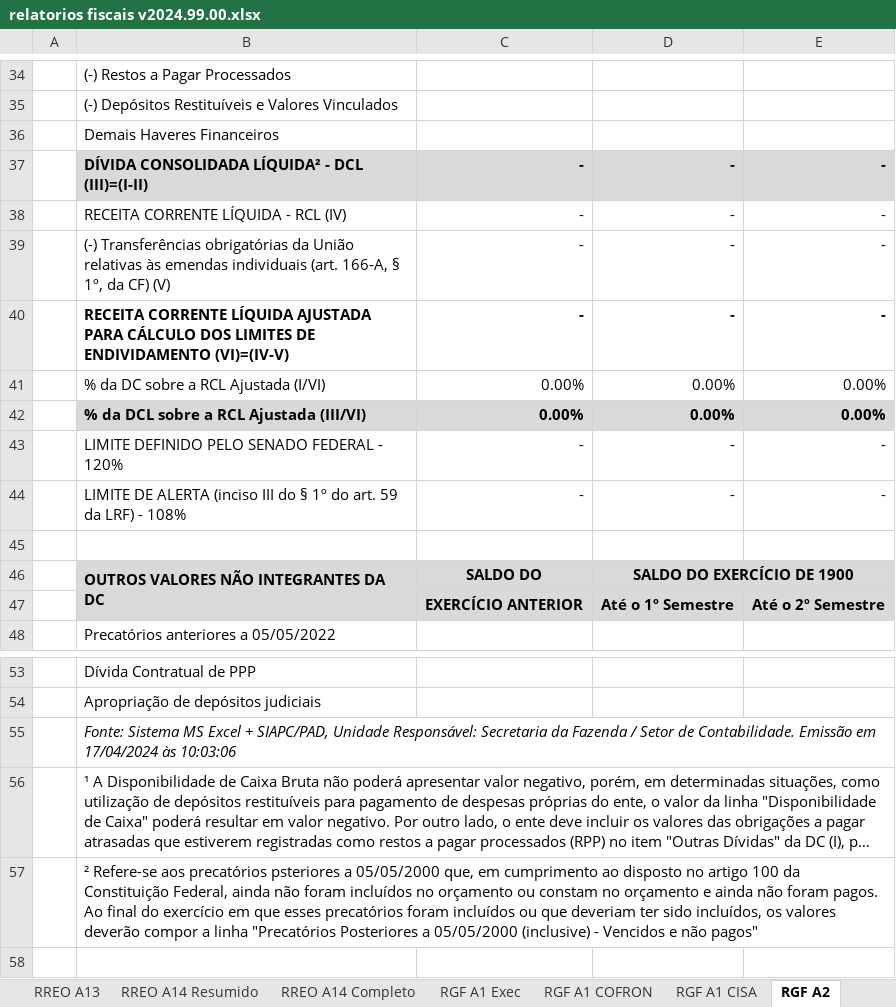
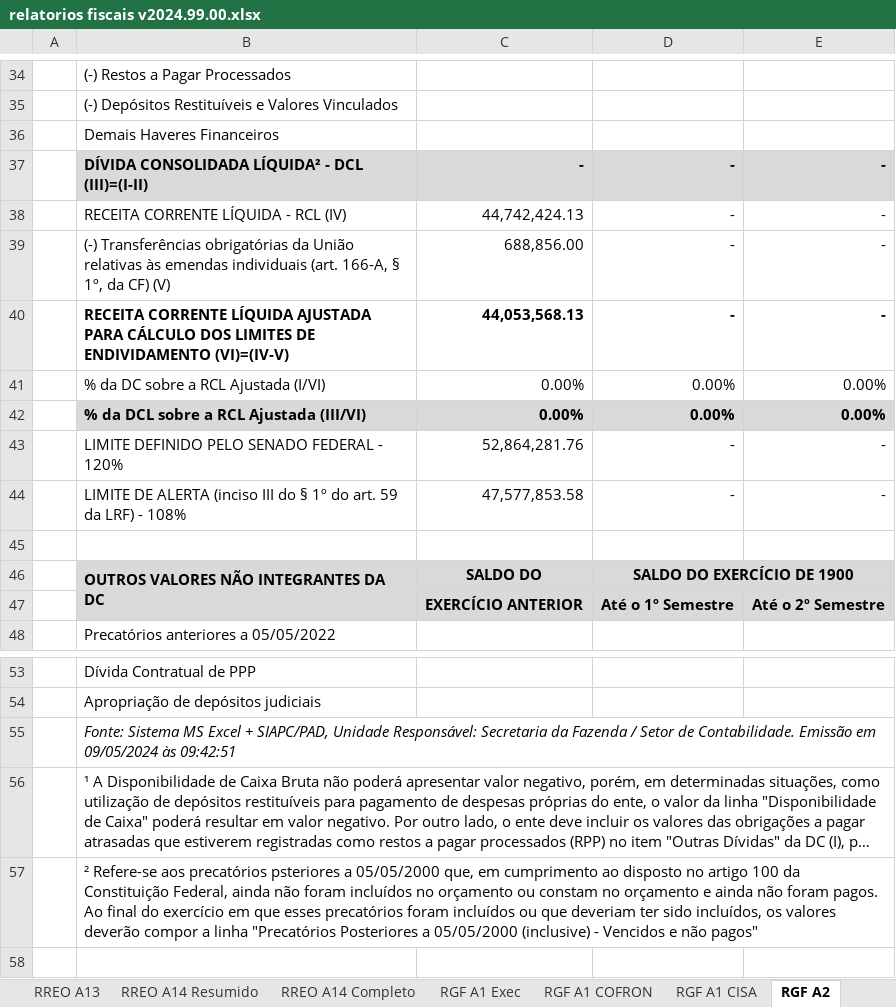
Before and after one commit to everton3x/rptgen, an Excel workbook: tpl/relatorios fiscais v2024.99.00.xlsx, sheet RGF A2, drawn as a sheet; only a part is shown, gaps mark what is left out; long unchanged cells end in …; values as stored, in another font and other column widths than the file's, no borders; the diff names each change by its address in the sheet, - before the commit and + after, or states it on an @@ line.

```diff
--- a/tpl/relatorios fiscais v2024.99.00.xlsx (sheet RGF A2)
+++ b/tpl/relatorios fiscais v2024.99.00.xlsx (sheet RGF A2)
-C38: -
+C38: 44,742,424.13
-C39: -
+C39: 688,856.00
-C40: -
+C40: 44,053,568.13
-C43: -
+C43: 52,864,281.76
-C44: -
+C44: 47,577,853.58
-B55: …Emissão em 17/04/2024 às 10:03:06
+B55: …Emissão em 09/05/2024 às 09:42:51
```
Also changed, not shown: sheet Consórcios Despesas, sheet RREO A8, sheet RGF A3, sheet RGF A1 Exec Terceirização, sheet Valores manuais, sheet RGF A6 Leg 2 Sem, 28 more sheets, auxiliar/consorcios.xlsx, 2 other files.
